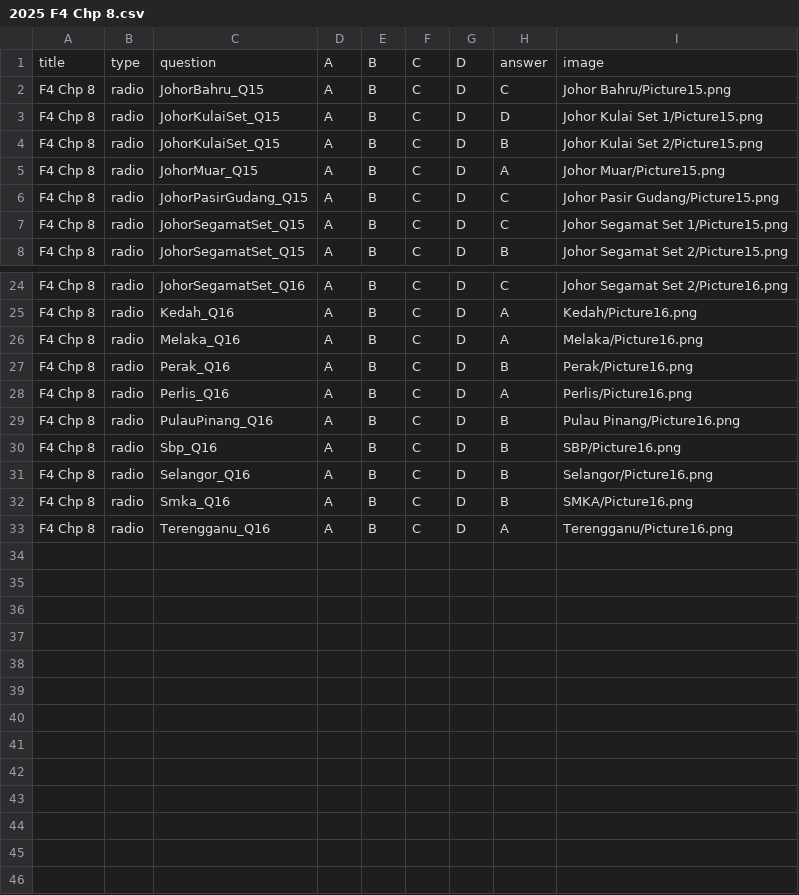
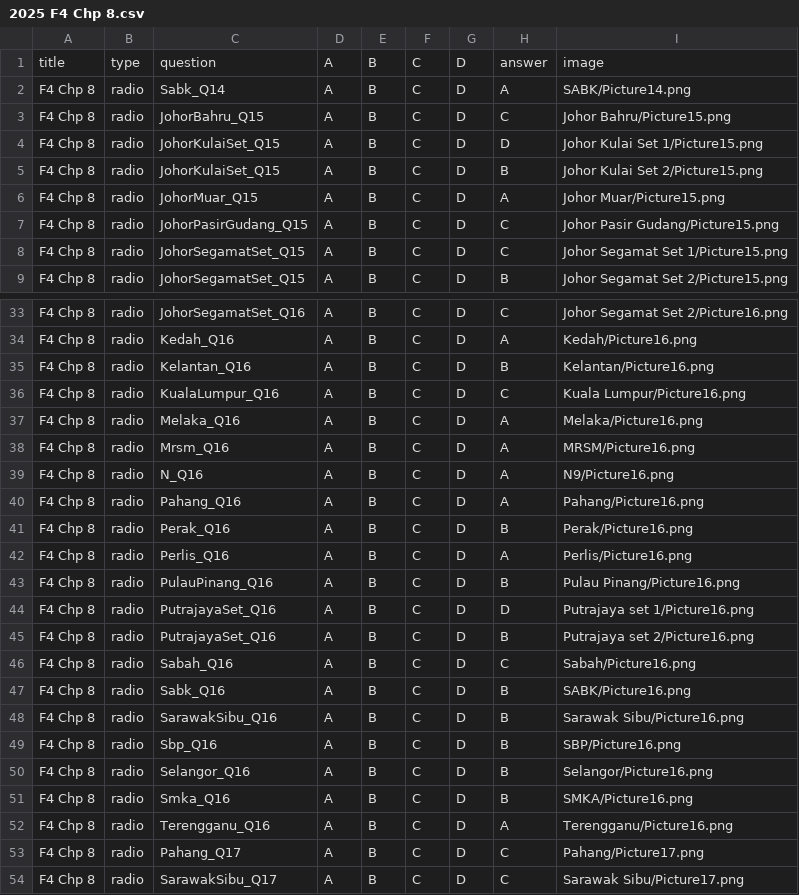
Before and after one commit to nobody0619/SPM-SEJ, a CSV file: 2025/2025 F4 Chp 8.csv, drawn as a sheet; only a part is shown, gaps mark what is left out; the diff covers the shown part only; the diff names each change by its address in the sheet, - before the commit and + after, or states it on an @@ line.

```diff
--- a/2025/2025 F4 Chp 8.csv
+++ b/2025/2025 F4 Chp 8.csv
+row 2: F4 Chp 8 | radio | Sabk_Q14 | A | B | C | D | A | SABK/Picture14.png
+row 35: F4 Chp 8 | radio | Kelantan_Q16 | A | B | C | D | B | Kelantan/Picture16.png
+row 36: F4 Chp 8 | radio | KualaLumpur_Q16 | A | B | C | D | C | Kuala Lumpur/Picture16.png
+row 38: F4 Chp 8 | radio | Mrsm_Q16 | A | B | C | D | A | MRSM/Picture16.png
+row 39: F4 Chp 8 | radio | N_Q16 | A | B | C | D | A | N9/Picture16.png
+row 40: F4 Chp 8 | radio | Pahang_Q16 | A | B | C | D | A | Pahang/Picture16.png
+row 44: F4 Chp 8 | radio | PutrajayaSet_Q16 | A | B | C | D | D | Putrajaya set 1/Picture16.png
+row 45: F4 Chp 8 | radio | PutrajayaSet_Q16 | A | B | C | D | B | Putrajaya set 2/Picture16.png
+row 46: F4 Chp 8 | radio | Sabah_Q16 | A | B | C | D | C | Sabah/Picture16.png
+row 47: F4 Chp 8 | radio | Sabk_Q16 | A | B | C | D | B | SABK/Picture16.png
+row 48: F4 Chp 8 | radio | SarawakSibu_Q16 | A | B | C | D | B | Sarawak Sibu/Picture16.png
+row 53: F4 Chp 8 | radio | Pahang_Q17 | A | B | C | D | C | Pahang/Picture17.png
+row 54: F4 Chp 8 | radio | SarawakSibu_Q17 | A | B | C | D | C | Sarawak Sibu/Picture17.png
```
Also changed, not shown: 8 added rows elsewhere in this file, 2025/2025 F4 Chp 2.csv, 2025/2025 F5 Chp 2.csv, 17 other files.
